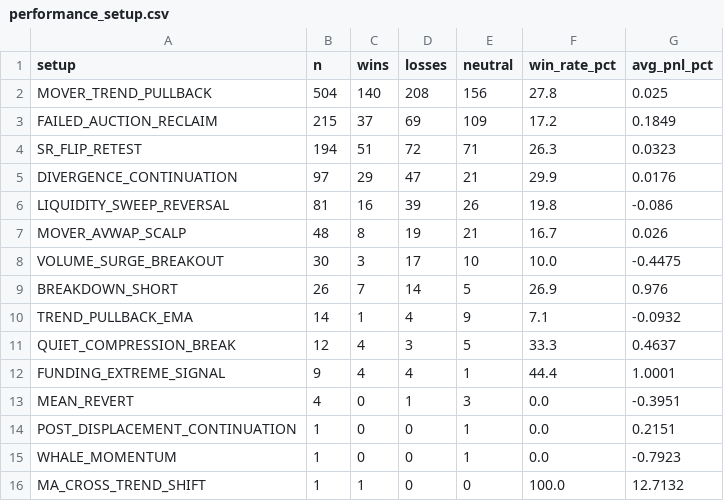
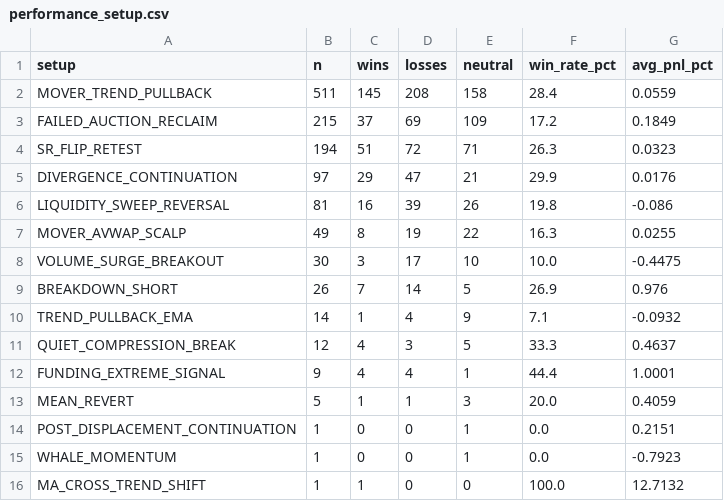
Before and after one commit to mkmk749278/360-v2, a CSV file: monitor/report/analysis/performance_setup.csv, drawn as a sheet.

```diff
--- a/monitor/report/analysis/performance_setup.csv
+++ b/monitor/report/analysis/performance_setup.csv
@@ -1,3 +1,3 @@
 setup,n,wins,losses,neutral,win_rate_pct,avg_pnl_pct
-MOVER_TREND_PULLBACK,504,140,208,156,27.8,0.025
+MOVER_TREND_PULLBACK,511,145,208,158,28.4,0.0559
 FAILED_AUCTION_RECLAIM,215,37,69,109,17.2,0.1849
@@ -6,3 +6,3 @@ DIVERGENCE_CONTINUATION,97,29,47,21,29.9,0.0176
 LIQUIDITY_SWEEP_REVERSAL,81,16,39,26,19.8,-0.086
-MOVER_AVWAP_SCALP,48,8,19,21,16.7,0.026
+MOVER_AVWAP_SCALP,49,8,19,22,16.3,0.0255
 VOLUME_SURGE_BREAKOUT,30,3,17,10,10.0,-0.4475
@@ -12,3 +12,3 @@ QUIET_COMPRESSION_BREAK,12,4,3,5,33.3,0.4637
 FUNDING_EXTREME_SIGNAL,9,4,4,1,44.4,1.0001
-MEAN_REVERT,4,0,1,3,0.0,-0.3951
+MEAN_REVERT,5,1,1,3,20.0,0.4059
 POST_DISPLACEMENT_CONTINUATION,1,0,0,1,0.0,0.2151
```
Also changed, not shown: 11 other files.
